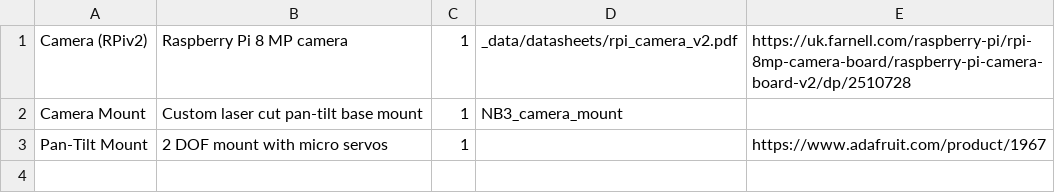
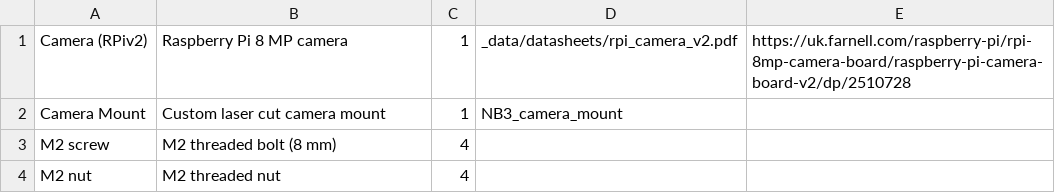
Before and after one commit to NoBlackBoxes/BlackBoxes, a CSV file: boxes/vision/materials.csv, drawn as a sheet.

Commit message:
Tweaked BOM (vision)

```diff
--- a/boxes/vision/materials.csv
+++ b/boxes/vision/materials.csv
@@ -1,3 +1,4 @@
 Camera (RPiv2),Raspberry Pi 8 MP camera,1,_data/datasheets/rpi_camera_v2.pdf,https://uk.farnell.com/raspberry-pi/rpi-8mp-camera-board/raspberry-pi-camera-board-v2/dp/2510728
-Camera Mount,Custom laser cut pan-tilt base mount,1,NB3_camera_mount,
-Pan-Tilt Mount,2 DOF mount with micro servos,1,,https://www.adafruit.com/product/1967
+Camera Mount,Custom laser cut camera mount,1,NB3_camera_mount,
+M2 screw, M2 threaded bolt (8 mm),4,,
+M2 nut, M2 threaded nut,4,,
```
Also changed, not shown: 1 other file.
